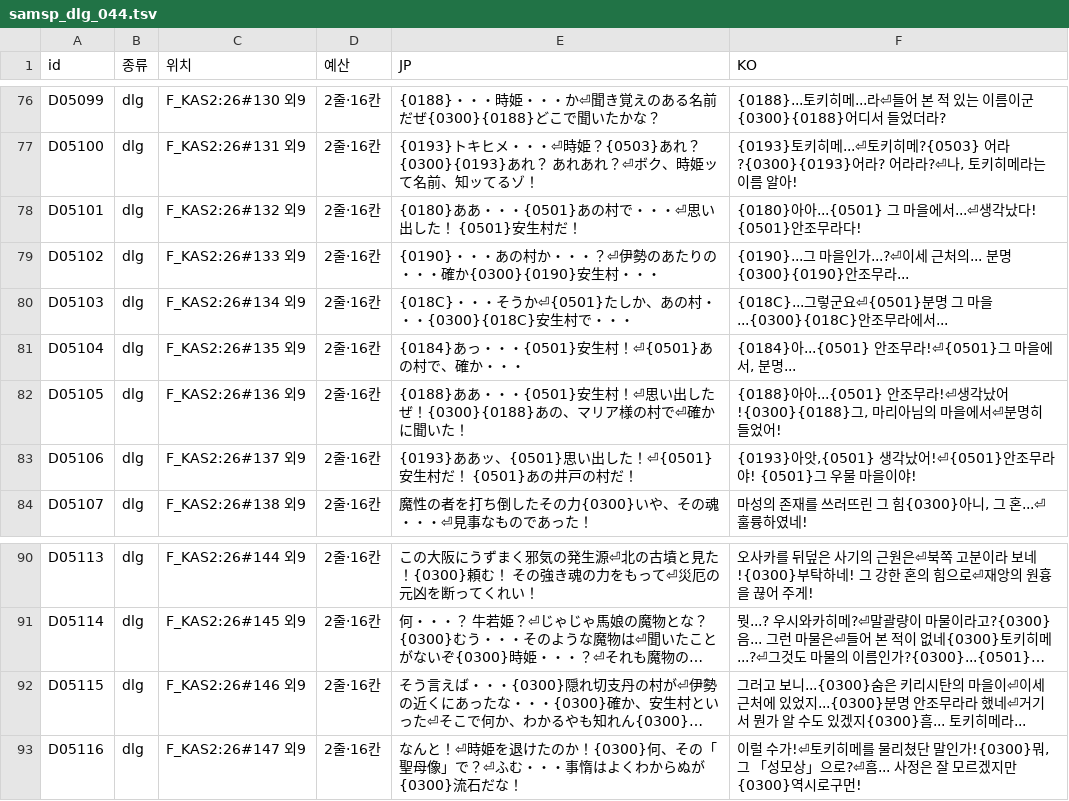
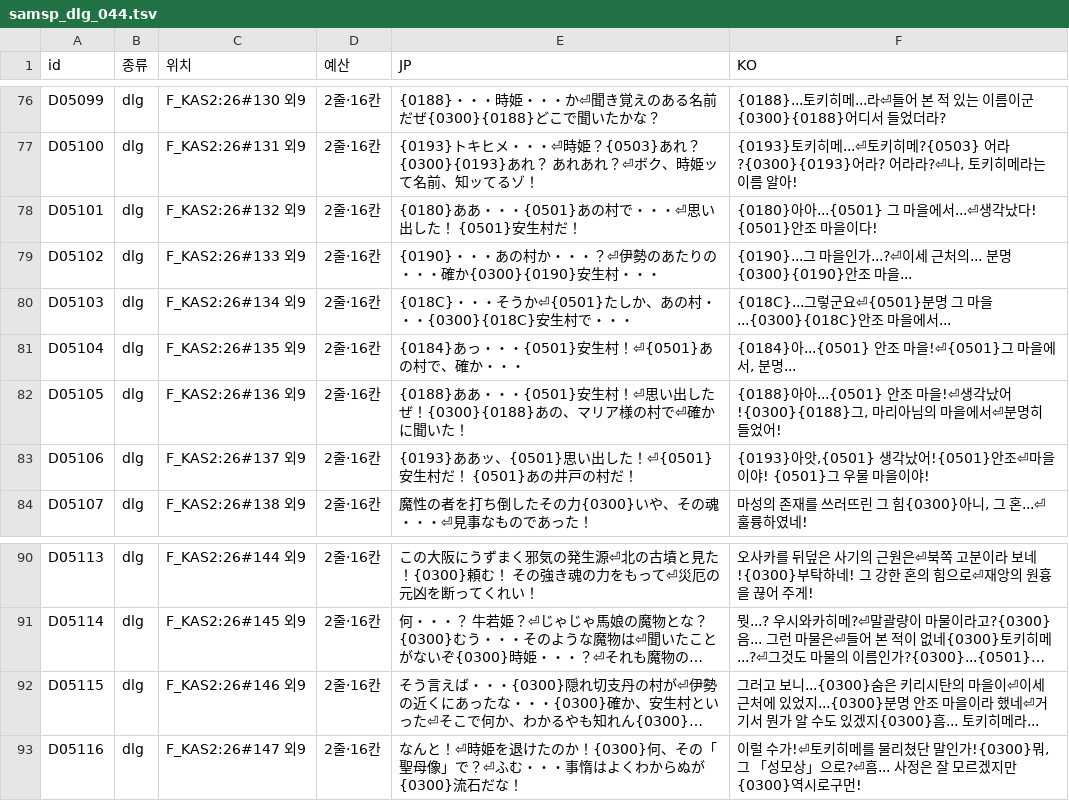
Before and after one commit to hospi0/samsp-rpg-kr-patch, a TSV file: my files/tsv/samsp_dlg_044.tsv, drawn as a sheet; only a part is shown, gaps mark what is left out; long unchanged cells end in …; the diff names each change by its address in the sheet, - before the commit and + after, or states it on an @@ line.

```diff
--- a/my files/tsv/samsp_dlg_044.tsv
+++ b/my files/tsv/samsp_dlg_044.tsv
-F78 (KO): …! {0501}안조무라다!
+F78 (KO): …! {0501}안조 마을이다!
-F79 (KO): …명{0300}{0190}안조무라...
+F79 (KO): …명{0300}{0190}안조 마을...
-F80 (KO): …을...{0300}{018C}안조무라에서...
+F80 (KO): …을...{0300}{018C}안조 마을에서...
-F81 (KO): {0184}아...{0501} 안조무라!⏎{0501}그 마을에서, 분명...
+F81 (KO): {0184}아...{0501} 안조 마을!⏎{0501}그 마을에서, 분명...
-F82 (KO): …아...{0501} 안조무라!⏎생각났…
+F82 (KO): …아...{0501} 안조 마을!⏎생각났…
-F83 (KO): …생각났어!⏎{0501}안조무라야! {0501}그…
+F83 (KO): …생각났어!{0501}안조⏎마을이야! {0501}그…
-F92 (KO): …명 안조무라라 했네…
+F92 (KO): …명 안조 마을이라 했네…
```
Also changed, not shown: my files/tsv/samsp_dlg_085.tsv, my files/tsv/samsp_place_001.tsv, 8 other files.
